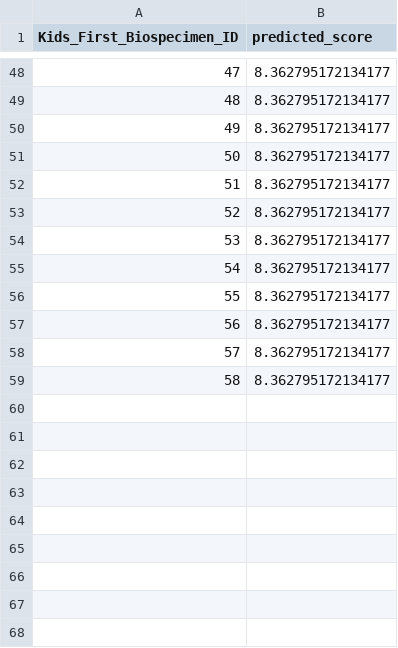
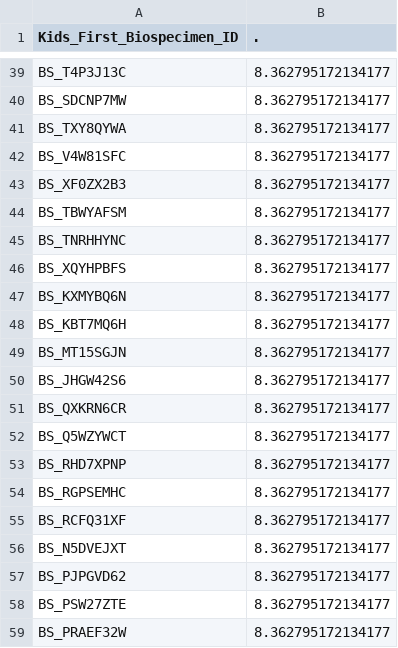
Before and after one commit to aadamk/imaging_related_analyses, a TSV file: relative_importance/results/mboost/predicted_scores/loglog_os_pred_risk_in_EPN.tsv, drawn as a sheet; only a part is shown, gaps mark what is left out; the diff covers the shown part only.

```diff
--- a/relative_importance/results/mboost/predicted_scores/loglog_os_pred_risk_in_EPN.tsv
+++ b/relative_importance/results/mboost/predicted_scores/loglog_os_pred_risk_in_EPN.tsv
@@ -1 +1 @@
-Kids_First_Biospecimen_ID	predicted_score
+Kids_First_Biospecimen_ID	.
@@ -48,12 +39,21 @@ Kids_First_Biospecimen_ID	predicted_score
-47	8.362795172134177
-48	8.362795172134177
-49	8.362795172134177
-50	8.362795172134177
-51	8.362795172134177
-52	8.362795172134177
-53	8.362795172134177
-54	8.362795172134177
-55	8.362795172134177
-56	8.362795172134177
-57	8.362795172134177
-58	8.362795172134177
+BS_T4P3J13C	8.362795172134177
+BS_SDCNP7MW	8.362795172134177
+BS_TXY8QYWA	8.362795172134177
+BS_V4W81SFC	8.362795172134177
+BS_XF0ZX2B3	8.362795172134177
+BS_TBWYAFSM	8.362795172134177
+BS_TNRHHYNC	8.362795172134177
+BS_XQYHPBFS	8.362795172134177
+BS_KXMYBQ6N	8.362795172134177
+BS_KBT7MQ6H	8.362795172134177
+BS_MT15SGJN	8.362795172134177
+BS_JHGW42S6	8.362795172134177
+BS_QXKRN6CR	8.362795172134177
+BS_Q5WZYWCT	8.362795172134177
+BS_RHD7XPNP	8.362795172134177
+BS_RGPSEMHC	8.362795172134177
+BS_RCFQ31XF	8.362795172134177
+BS_N5DVEJXT	8.362795172134177
+BS_PJPGVD62	8.362795172134177
+BS_PSW27ZTE	8.362795172134177
+BS_PRAEF32W	8.362795172134177
```
Also changed, not shown: 10 added rows, 19 removed rows and 27 edited cells elsewhere in this file, 3 other files.
